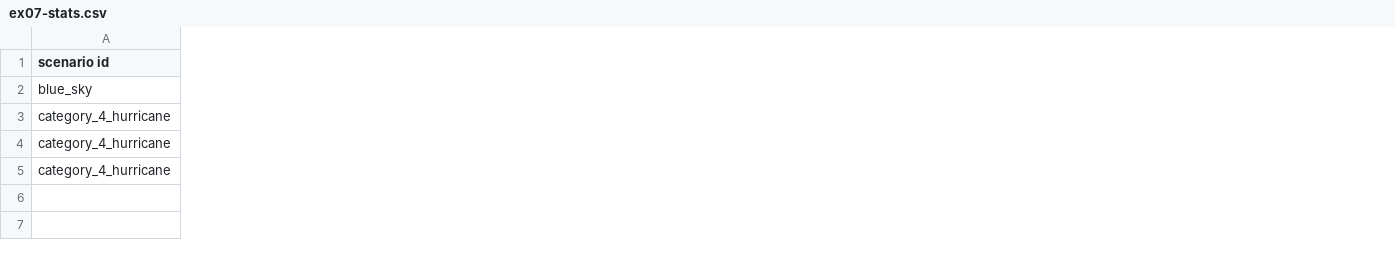
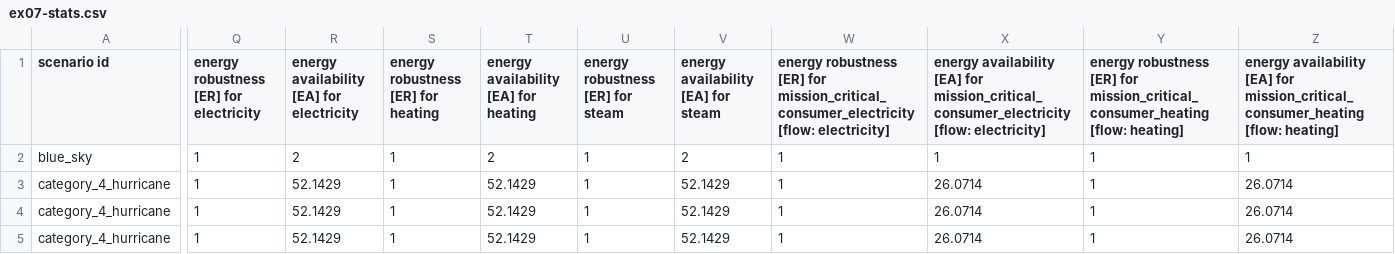
Before and after one commit to bigladder/erin, a CSV file: docs/examples/ex07-stats.csv, drawn as a sheet; only a part is shown, gaps mark what is left out; the diff covers the shown part only; the diff names each change by its address in the sheet, - before the commit and + after, or states it on an @@ line.

Commit message:
Add EA/ER by flow and by flow/load
Also updates regression tests for the new values.

```diff
--- a/docs/examples/ex07-stats.csv
+++ b/docs/examples/ex07-stats.csv
+column Q, rows 1-5: energy robustness [ER] for electricity | 1 | 1 | 1 | 1
+column R, rows 1-5: energy availability [EA] for electricity | 2 | 52.1429 | 52.1429 | 52.1429
+column S, rows 1-5: energy robustness [ER] for heating | 1 | 1 | 1 | 1
+column T, rows 1-5: energy availability [EA] for heating | 2 | 52.1429 | 52.1429 | 52.1429
+column U (energy robustness [ER] for steam), rows 2-5: all 1
+column V, rows 1-5: energy availability [EA] for steam | 2 | 52.1429 | 52.1429 | 52.1429
+column W, rows 1-5: energy robustness [ER] for mission_critical_consumer_electricity [flow: electricity] | 1 | 1 | 1 | 1
+column X, rows 1-5: energy availability [EA] for mission_critical_consumer_electricity [flow: electricity] | 1 | 26.0714 | 26.0714 | 26.0714
+column Y, rows 1-5: energy robustness [ER] for mission_critical_consumer_heating [flow: heating] | 1 | 1 | 1 | 1
+column Z, rows 1-5: energy availability [EA] for mission_critical_consumer_heating [flow: heating] | 1 | 26.0714 | 26.0714 | 26.0714
```
Also changed, not shown: 8 added columns elsewhere in this file, docs/examples/ex03-stats.csv, docs/examples/ex06-stats.csv, 30 other files.
